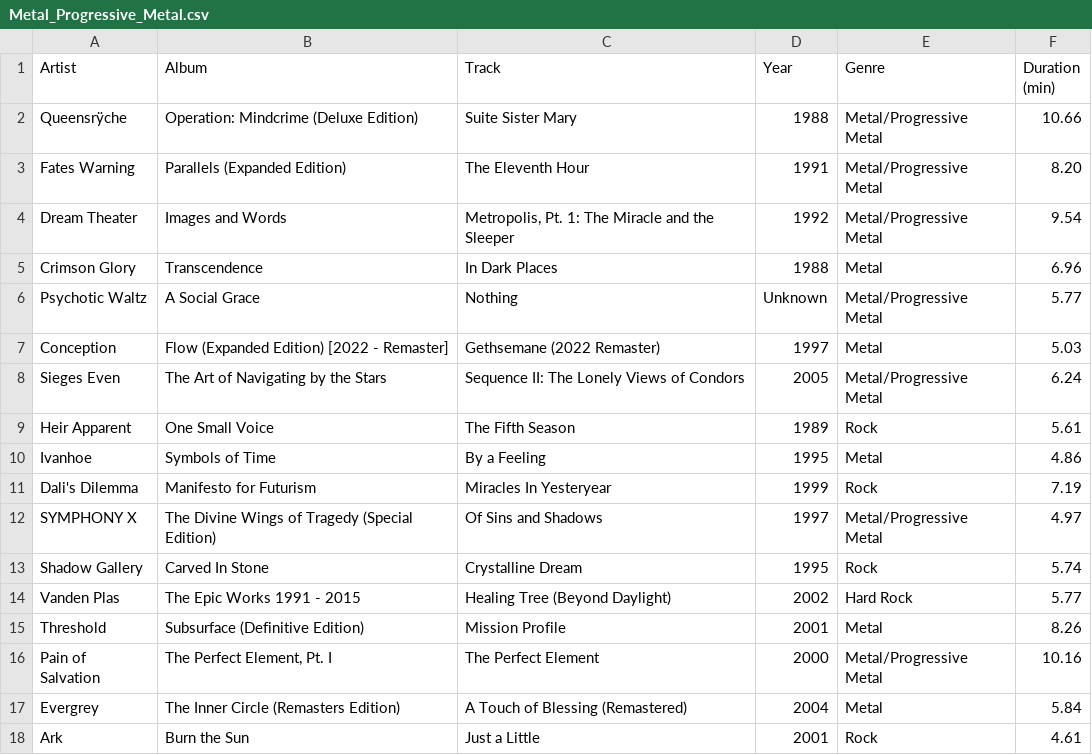
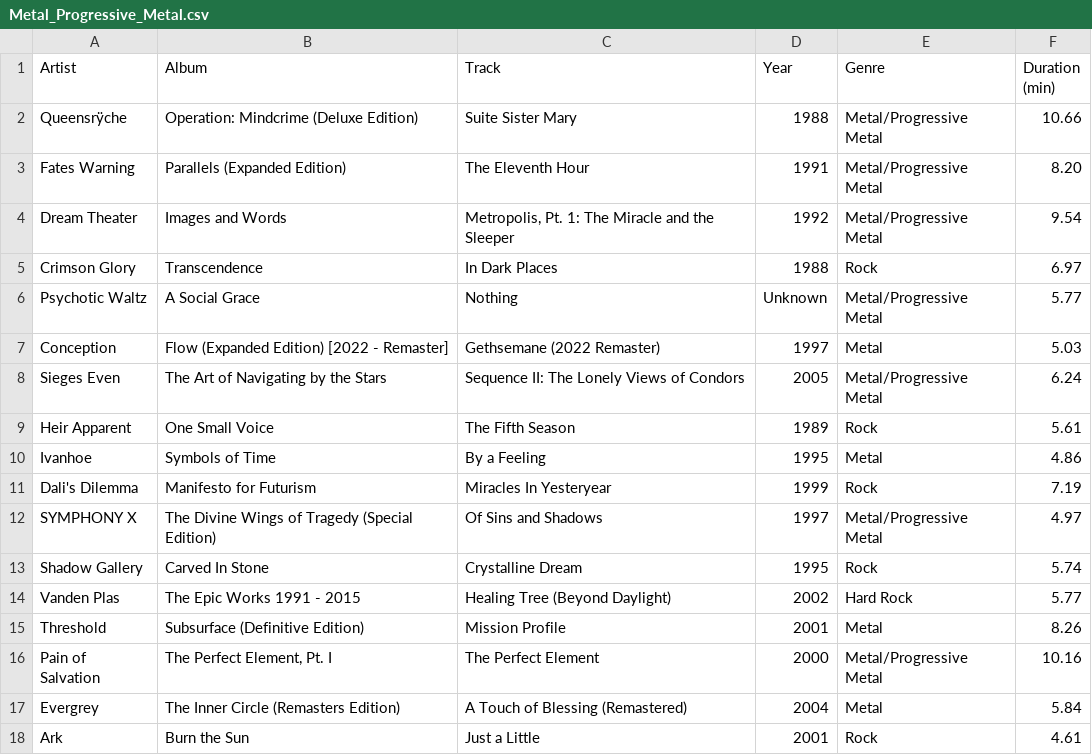
Before and after one commit to ceth-x86/beatmap-clojure, a CSV file: resources/catalog/playlists/Metal_Progressive_Metal.csv, drawn as a sheet.

```diff
--- a/resources/catalog/playlists/Metal_Progressive_Metal.csv
+++ b/resources/catalog/playlists/Metal_Progressive_Metal.csv
@@ -4,3 +4,3 @@ Fates Warning,Parallels (Expanded Edition),The Eleventh Hour,1991,Metal/Progress
 Dream Theater,Images and Words,"Metropolis, Pt. 1: The Miracle and the Sleeper",1992,Metal/Progressive Metal,9.54
-Crimson Glory,Transcendence,In Dark Places,1988,Metal,6.96
+Crimson Glory,Transcendence,In Dark Places,1988,Rock,6.97
 Psychotic Waltz,A Social Grace,Nothing,Unknown,Metal/Progressive Metal,5.77
```
Also changed, not shown: resources/catalog/playlists/Hardcore_Mathcore.csv, resources/catalog/playlists/Industrial_Futurepop.csv, 10 other files.
